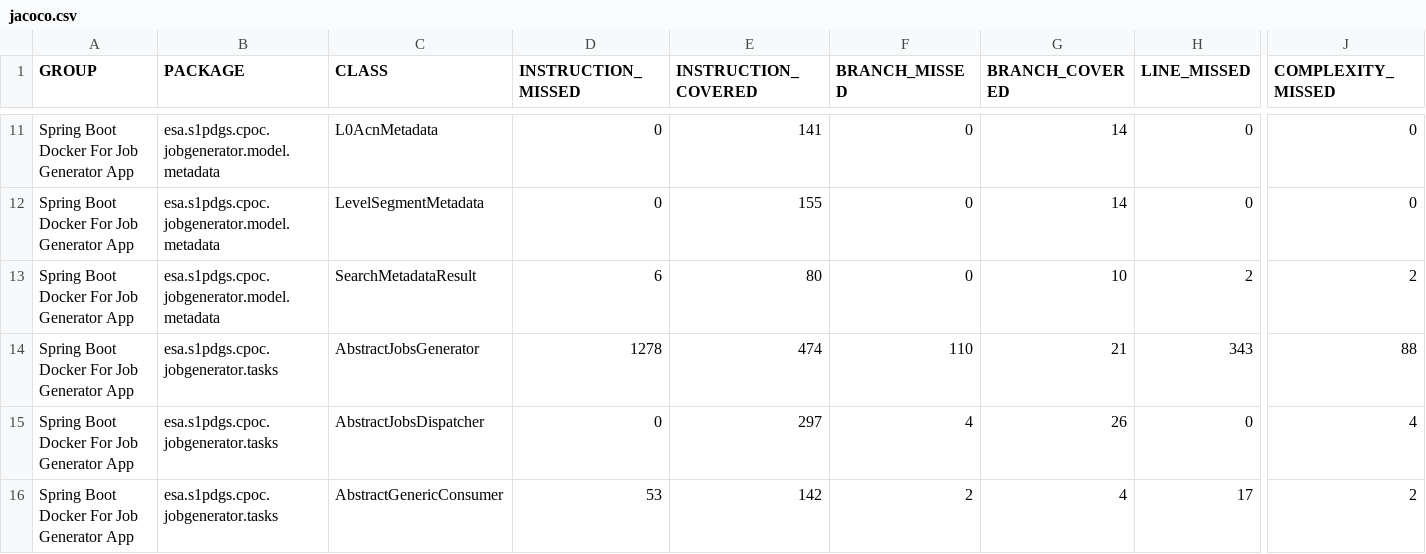
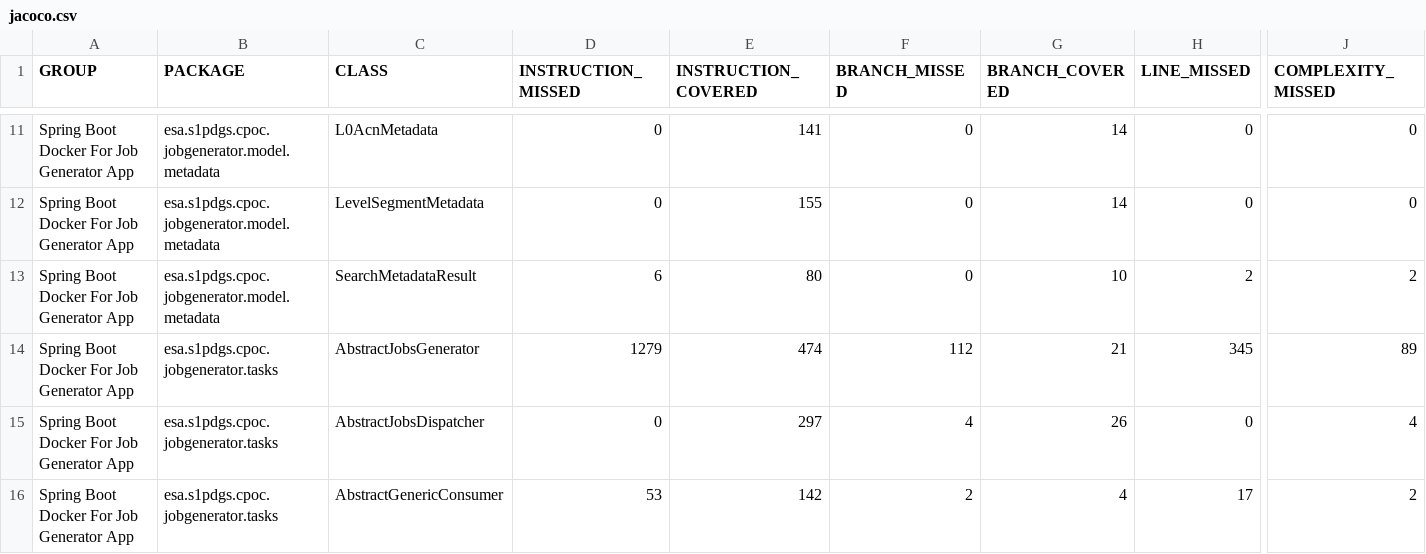
Before and after one commit to COPRS/production-common, a CSV file: build/html-reports/jacoco-ut/jacoco.csv, drawn as a sheet; only a part is shown, gaps mark what is left out; the diff names each change by its address in the sheet, - before the commit and + after, or states it on an @@ line.

```diff
--- a/build/html-reports/jacoco-ut/jacoco.csv
+++ b/build/html-reports/jacoco-ut/jacoco.csv
-D14 (INSTRUCTION_MISSED): 1278
+D14 (INSTRUCTION_MISSED): 1279
-F14 (BRANCH_MISSED): 110
+F14 (BRANCH_MISSED): 112
-H14 (LINE_MISSED): 343
+H14 (LINE_MISSED): 345
-J14 (COMPLEXITY_MISSED): 88
+J14 (COMPLEXITY_MISSED): 89
```
Also changed, not shown: 9 other files.
